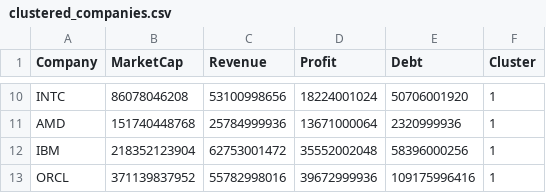
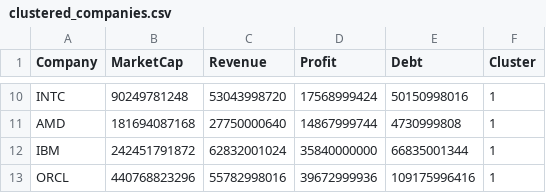
Before and after one commit to OrasanuAna/Market_Clustering_AI, a CSV file: data/clustered_companies.csv, drawn as a sheet; only a part is shown, gaps mark what is left out; the diff covers the shown part only; the diff names each change by its address in the sheet, - before the commit and + after, or states it on an @@ line.

```diff
--- a/data/clustered_companies.csv
+++ b/data/clustered_companies.csv
-B10 (MarketCap): 86078046208
+B10 (MarketCap): 90249781248
-C10 (Revenue): 53100998656
+C10 (Revenue): 53043998720
-D10 (Profit): 18224001024
+D10 (Profit): 17568999424
-E10 (Debt): 50706001920
+E10 (Debt): 50150998016
-B11 (MarketCap): 151740448768
+B11 (MarketCap): 181694087168
-C11 (Revenue): 25784999936
+C11 (Revenue): 27750000640
-D11 (Profit): 13671000064
+D11 (Profit): 14867999744
-E11 (Debt): 2320999936
+E11 (Debt): 4730999808
-B12 (MarketCap): 218352123904
+B12 (MarketCap): 242451791872
-C12 (Revenue): 62753001472
+C12 (Revenue): 62832001024
-D12 (Profit): 35552002048
+D12 (Profit): 35840000000
-E12 (Debt): 58396000256
+E12 (Debt): 66835001344
-B13 (MarketCap): 371139837952
+B13 (MarketCap): 440768823296
```
Also changed, not shown: 29 edited cells elsewhere in this file, 1 other file.
